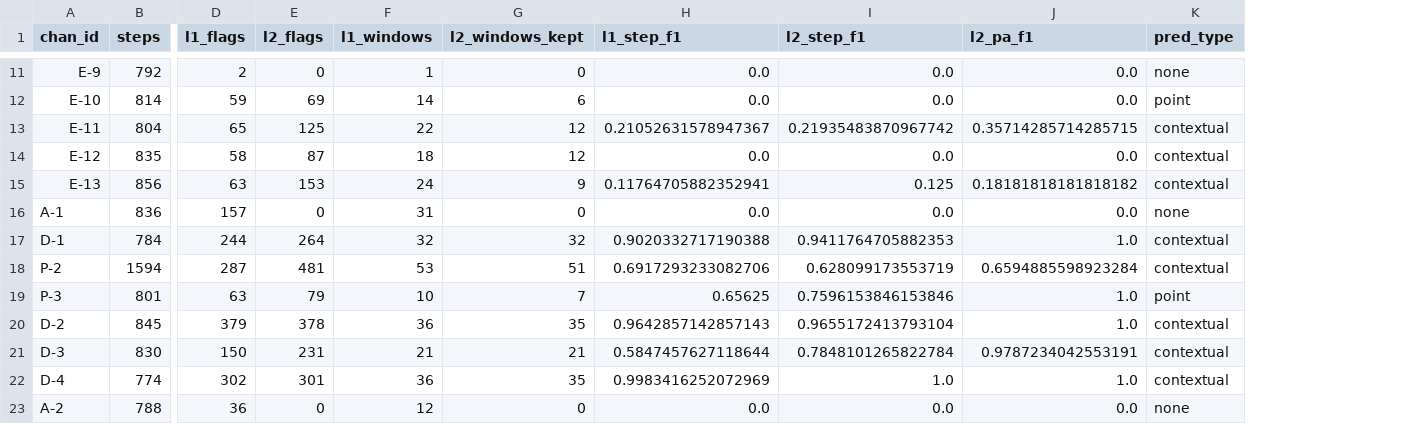
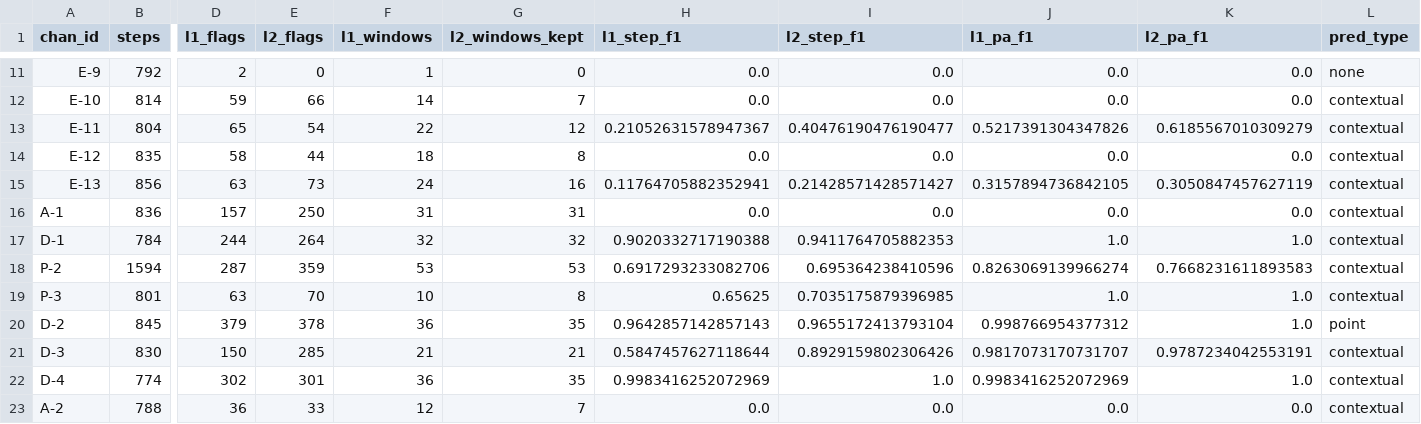
Before and after one commit to Archit008-prg/SEE_2027, a CSV file: nasa_smap_data/final_benchmark_summary.csv, drawn as a sheet; only a part is shown, gaps mark what is left out; addresses are those after the commit; the diff covers the shown part only; the diff names each change by its address in the sheet, - before the commit and + after, or states it on an @@ line.

```diff
--- a/nasa_smap_data/final_benchmark_summary.csv
+++ b/nasa_smap_data/final_benchmark_summary.csv
+column J (l1_pa_f1), rows 11-23: 0.0 | 0.0 | 0.5217391304347826 | 0.0 | 0.3157894736842105 | 0.0 | 1.0 | 0.8263069139966274 | 1.0 | 0.998766954377312 | 0.9817073170731707 | 0.9983416252072969 | 0.0
-E12 (l2_flags): 69
+E12 (l2_flags): 66
-G12 (l2_windows_kept): 6
+G12 (l2_windows_kept): 7
-L12 (pred_type): point
+L12 (pred_type): contextual
-E13 (l2_flags): 125
+E13 (l2_flags): 54
-I13 (l2_step_f1): 0.21935483870967742
+I13 (l2_step_f1): 0.40476190476190477
-K13 (l2_pa_f1): 0.35714285714285715
+K13 (l2_pa_f1): 0.6185567010309279
-E14 (l2_flags): 87
+E14 (l2_flags): 44
-G14 (l2_windows_kept): 12
+G14 (l2_windows_kept): 8
-E15 (l2_flags): 153
+E15 (l2_flags): 73
-G15 (l2_windows_kept): 9
+G15 (l2_windows_kept): 16
-I15 (l2_step_f1): 0.125
+I15 (l2_step_f1): 0.21428571428571427
-K15 (l2_pa_f1): 0.18181818181818182
+K15 (l2_pa_f1): 0.3050847457627119
-E16 (l2_flags): 0
+E16 (l2_flags): 250
-G16 (l2_windows_kept): 0
+G16 (l2_windows_kept): 31
-L16 (pred_type): none
+L16 (pred_type): contextual
-E18 (l2_flags): 481
+E18 (l2_flags): 359
-G18 (l2_windows_kept): 51
+G18 (l2_windows_kept): 53
-I18 (l2_step_f1): 0.628099173553719
+I18 (l2_step_f1): 0.695364238410596
-K18 (l2_pa_f1): 0.6594885598923284
+K18 (l2_pa_f1): 0.7668231611893583
-E19 (l2_flags): 79
+E19 (l2_flags): 70
-G19 (l2_windows_kept): 7
+G19 (l2_windows_kept): 8
-I19 (l2_step_f1): 0.7596153846153846
+I19 (l2_step_f1): 0.7035175879396985
-L19 (pred_type): point
+L19 (pred_type): contextual
-L20 (pred_type): contextual
+L20 (pred_type): point
-E21 (l2_flags): 231
+E21 (l2_flags): 285
-I21 (l2_step_f1): 0.7848101265822784
+I21 (l2_step_f1): 0.8929159802306426
-E23 (l2_flags): 0
+E23 (l2_flags): 33
-G23 (l2_windows_kept): 0
+G23 (l2_windows_kept): 7
-L23 (pred_type): none
+L23 (pred_type): contextual
```
Also changed, not shown: 1 removed row and 109 edited cells elsewhere in this file, 2 other files.
